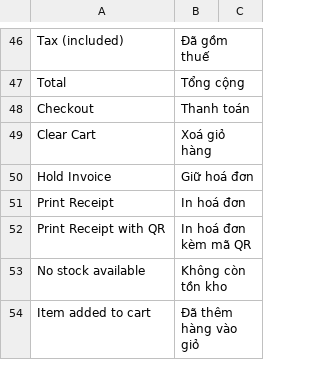
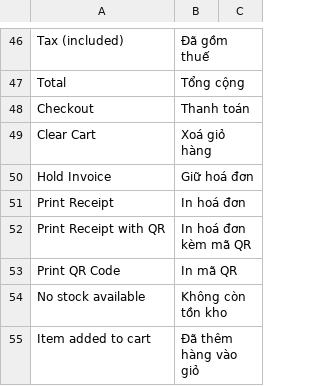
Before and after one commit to MBW-Digital/mbwnext-pos, a CSV file: pos_next/translations/vi.csv, drawn as a sheet; only a part is shown, gaps mark what is left out.

```diff
--- a/pos_next/translations/vi.csv
+++ b/pos_next/translations/vi.csv
@@ -52,2 +52,3 @@
 "Print Receipt with QR","In hoá đơn kèm mã QR",""
+"Print QR Code","In mã QR",""
 "No stock available","Không còn tồn kho",""
```
Also changed, not shown: 2 other files.
